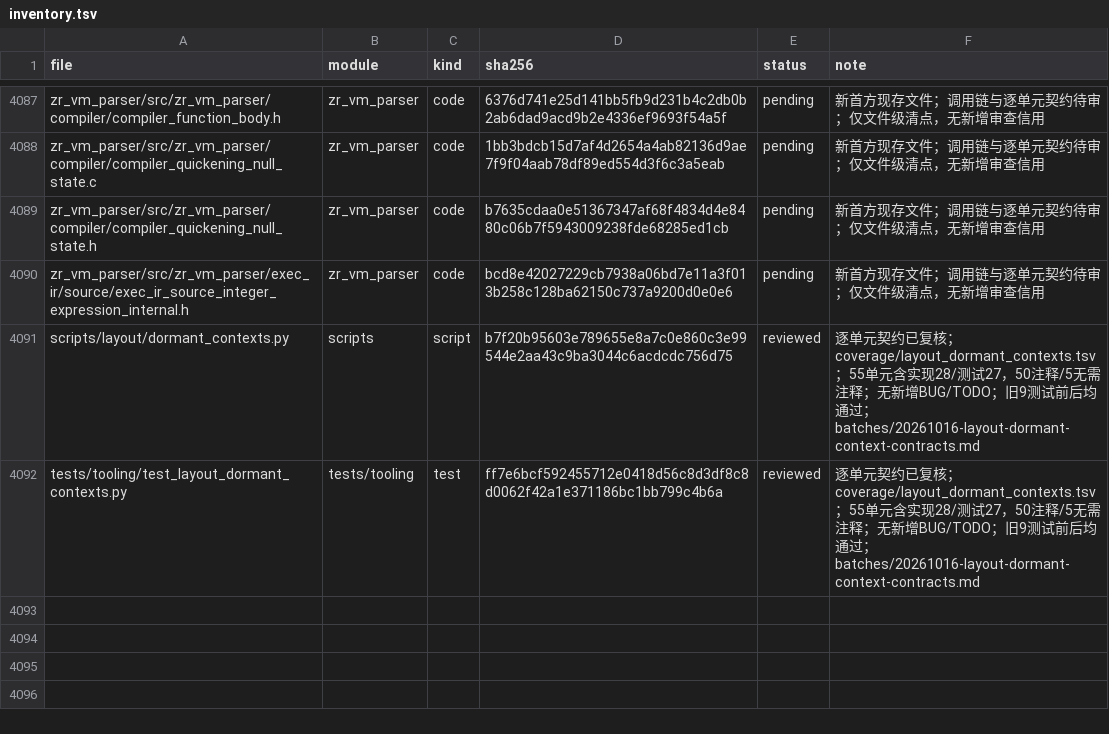
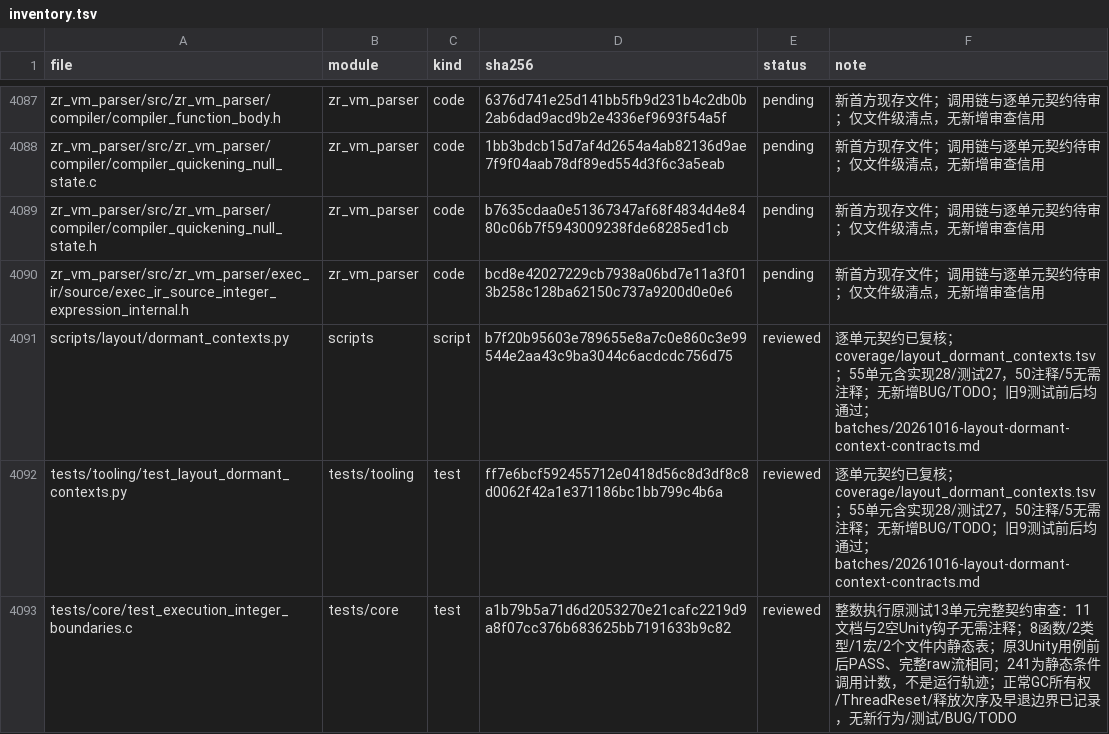
Before and after one commit to He-Jiahui/zr_vm, a TSV file: docs/code-review/inventory.tsv, drawn as a sheet; only a part is shown, gaps mark what is left out.

Commit message:
docs: review integer execution boundary test contracts

```diff
--- a/docs/code-review/inventory.tsv
+++ b/docs/code-review/inventory.tsv
@@ -4092 +4092,2 @@ scripts/layout/dormant_contexts.py	scripts	script	b7f20b95603e789655e8a7c0e860c3
 tests/tooling/test_layout_dormant_contexts.py	tests/tooling	test	ff7e6bcf592455712e0418d56c8d3df8c8d0062f42a1e371186bc1bb799c4b6a	reviewed	逐单元契约已复核；coverage/layout_dormant_contexts.tsv；55单元含实现28/测试27，50注释/5无需注释；无新增BUG/TODO；旧9测试前后均通过；batches/20261016-layout-dormant-context-contracts.md
+tests/core/test_execution_integer_boundaries.c	tests/core	test	a1b79b5a71d6d2053270e21cafc2219d9a8f07cc376b683625bb7191633b9c82	reviewed	整数执行原测试13单元完整契约审查：11文档与2空Unity钩子无需注释；8函数/2类型/1宏/2个文件内静态表；原3Unity用例前后PASS、完整raw流相同；241为静态条件调用计数，不是运行轨迹；正常GC所有权/ThreadReset/释放次序及早退边界已记录，无新行为/测试/BUG/TODO
```
Also changed, not shown: 2 other files.
